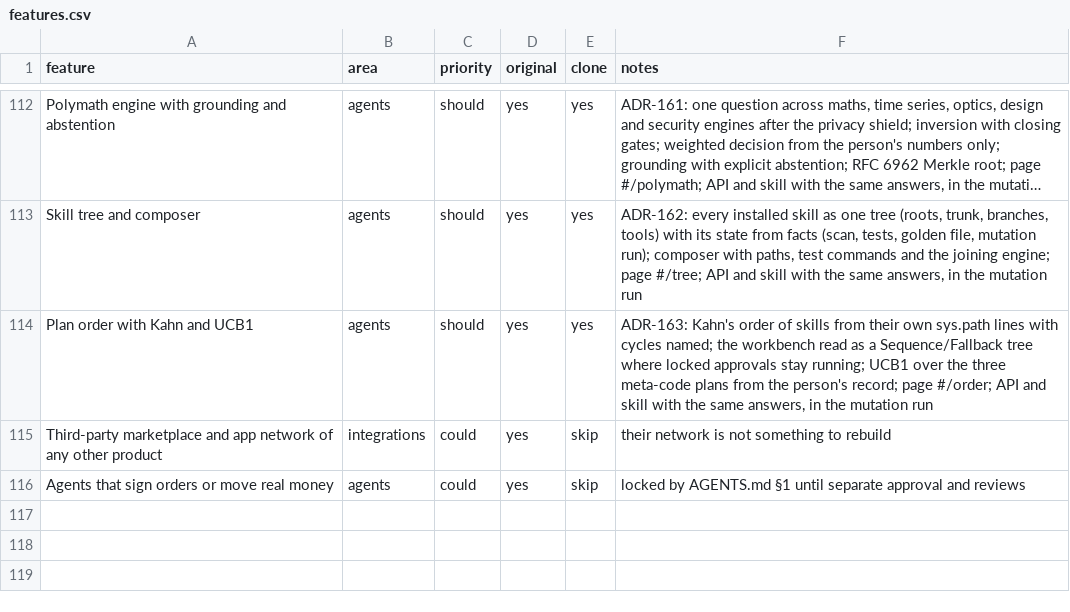
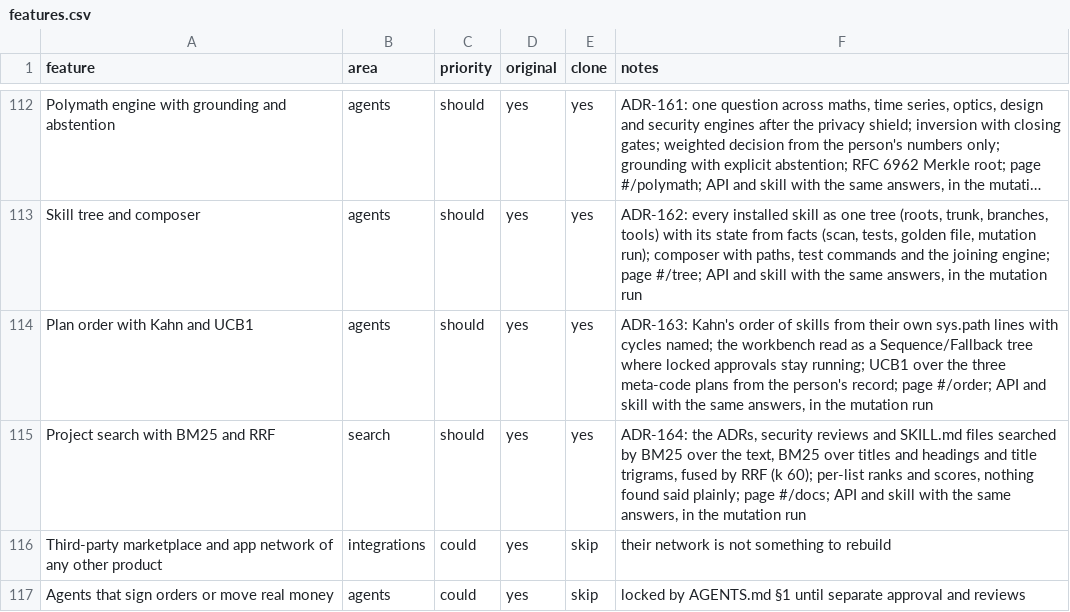
Before and after one commit to ahmed974x/giant-core, a CSV file: jarvis/replica/features.csv, drawn as a sheet; only a part is shown, gaps mark what is left out; long unchanged cells end in ….

```diff
--- a/jarvis/replica/features.csv
+++ b/jarvis/replica/features.csv
@@ -114,2 +114,3 @@ Skill tree and composer,agents,should,yes,yes,"ADR-162: every installed skill as
 Plan order with Kahn and UCB1,agents,should,yes,yes,"ADR-163: Kahn's order of skills from their own sys.path lines with cycles named; the workbench read as a Sequence/Fallback tree where locked approvals stay running; UCB1 over the three meta-code plans from the person's record; page #/order; API and skill with the same answers, in the mutation run"
+Project search with BM25 and RRF,search,should,yes,yes,"ADR-164: the ADRs, security reviews and SKILL.md files searched by BM25 over the text, BM25 over titles and headings and title trigrams, fused by RRF (k 60); per-list ranks and scores, nothing found said plainly; page #/docs; API and skill with the same answers, in the mutation run"
 Third-party marketplace and app network of any other product,integrations,could,yes,skip,their network is not something to rebuild
```
Also changed, not shown: 39 other files.
